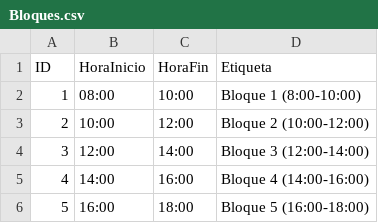
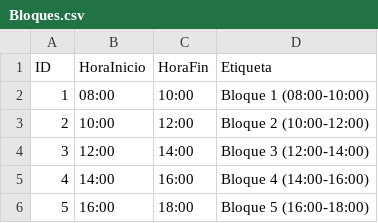
Before and after one commit to dicucsc/reserva-salas-sjo, a CSV file: ejemplo-sheets/Bloques.csv, drawn as a sheet.

```diff
--- a/ejemplo-sheets/Bloques.csv
+++ b/ejemplo-sheets/Bloques.csv
@@ -1,3 +1,3 @@
 ID,HoraInicio,HoraFin,Etiqueta
-1,08:00,10:00,Bloque 1 (8:00-10:00)
+1,08:00,10:00,Bloque 1 (08:00-10:00)
 2,10:00,12:00,Bloque 2 (10:00-12:00)
```
Also changed, not shown: 13 other files.
